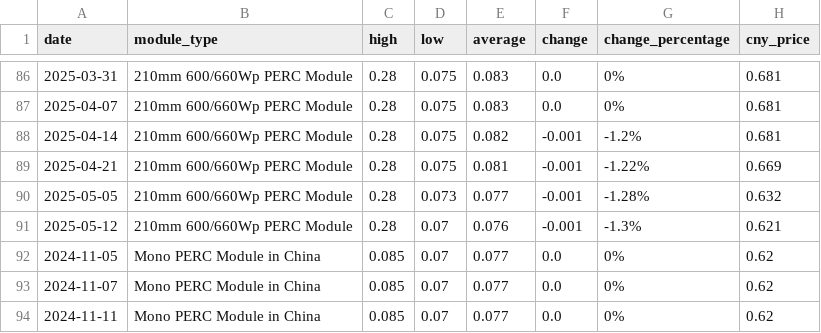
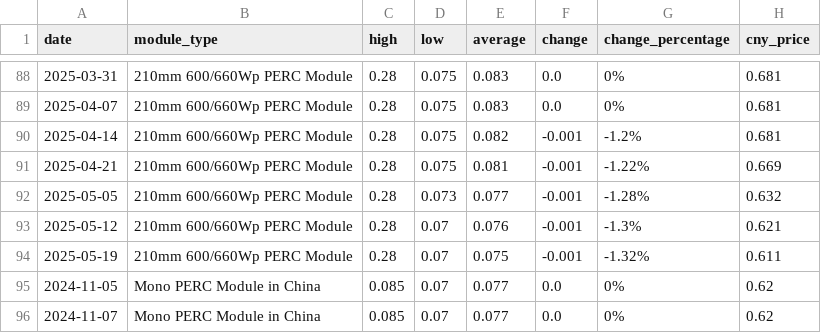
Before and after one commit to Souf-lrc/solar-price-tracker, a CSV file: data/processed/historical_prices.csv, drawn as a sheet; only a part is shown, gaps mark what is left out; the shorter side is filled out with more unchanged rows; the diff covers the shown part only.

```diff
--- a/data/processed/historical_prices.csv
+++ b/data/processed/historical_prices.csv
@@ -91,2 +93,3 @@ date,module_type,high,low,average,change,change_percentage,cny_price
 2025-05-12,210mm 600/660Wp PERC Module,0.28,0.07,0.076,-0.001,-1.3%,0.621
+2025-05-19,210mm 600/660Wp PERC Module,0.28,0.07,0.075,-0.001,-1.32%,0.611
 2024-11-05,Mono PERC Module in China,0.085,0.07,0.077,0.0,0%,0.62
```
Also changed, not shown: 5 added rows and 3 edited cells elsewhere in this file, data/processed/historical_freight_rates.csv, 5 other files.
